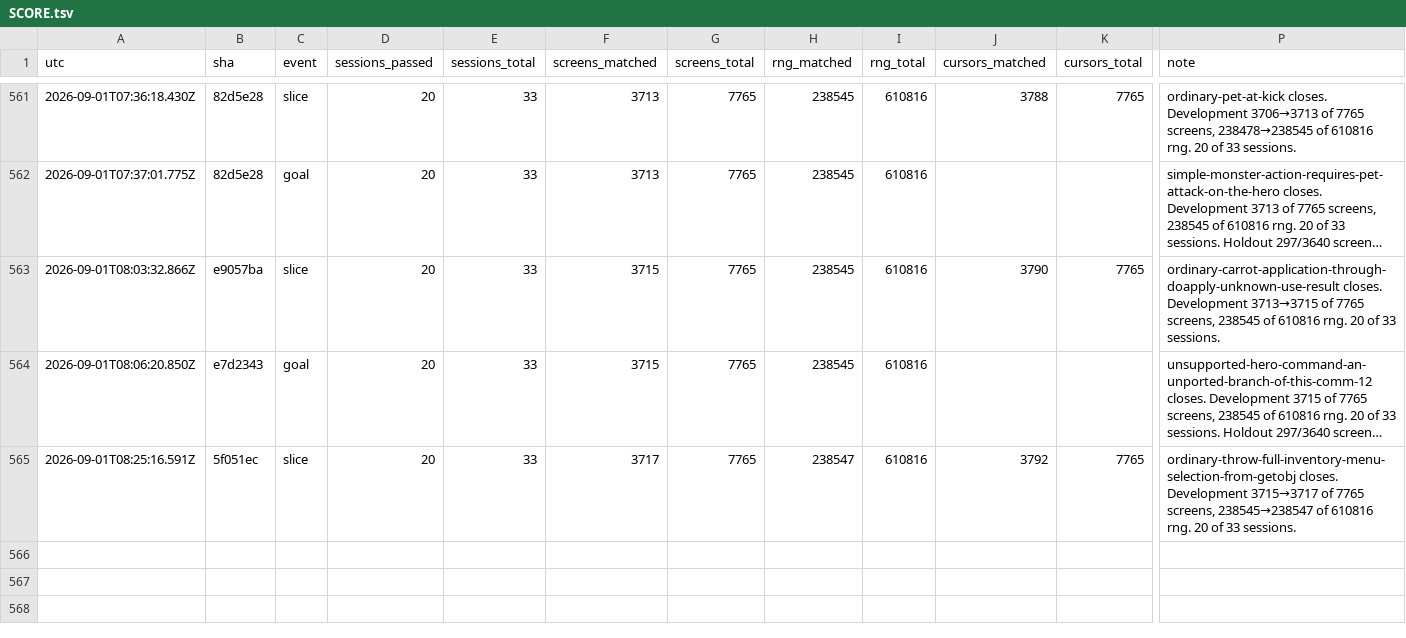
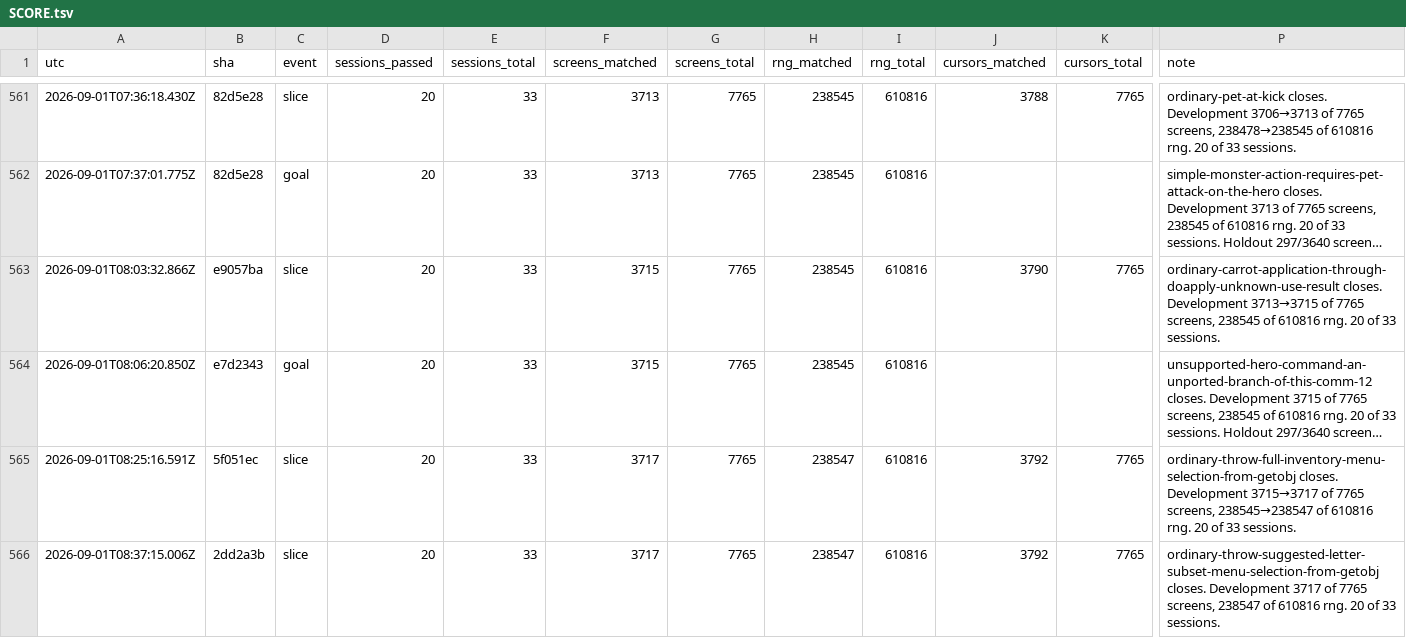
Before and after one commit to vtjeng/teleport-contest, a TSV file: SCORE.tsv, drawn as a sheet; only a part is shown, gaps mark what is left out; long unchanged cells end in …; rows hold the shown columns only; the diff names each change by its address in the sheet, - before the commit and + after, or states it on an @@ line.

```diff
--- a/SCORE.tsv
+++ b/SCORE.tsv
+row 566: 2026-09-01T08:37:15.006Z | 2dd2a3b | slice | 20 | 33 | 3717 | 7765 | 238547 | 610816 | 3792 | 7765 | ordinary-throw-suggested-letter-subset-menu-selection-from-getobj closes. Development 3717 of 7765 screens, 238547 of 610816 rng. 20 of 33 sessions.
```
Also changed, not shown: 1 other file.
